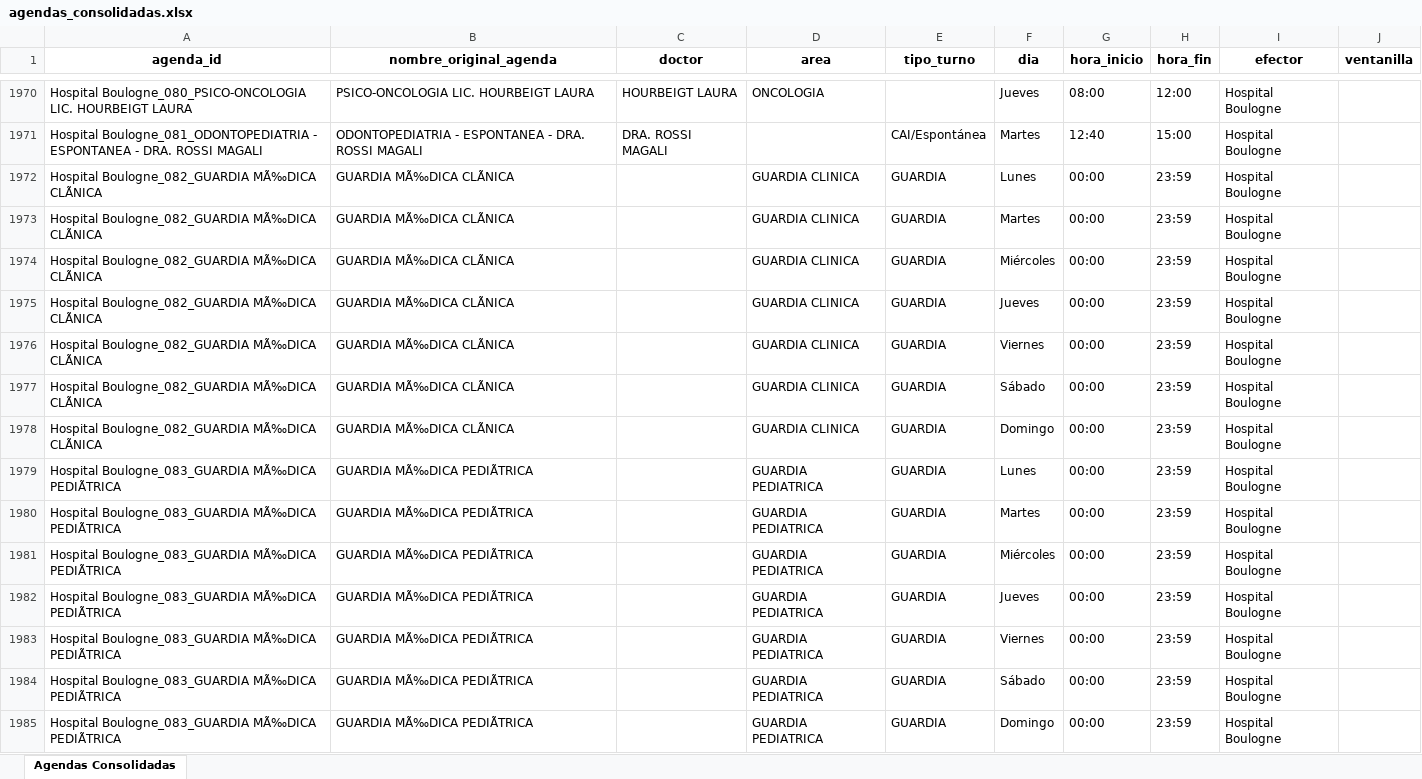
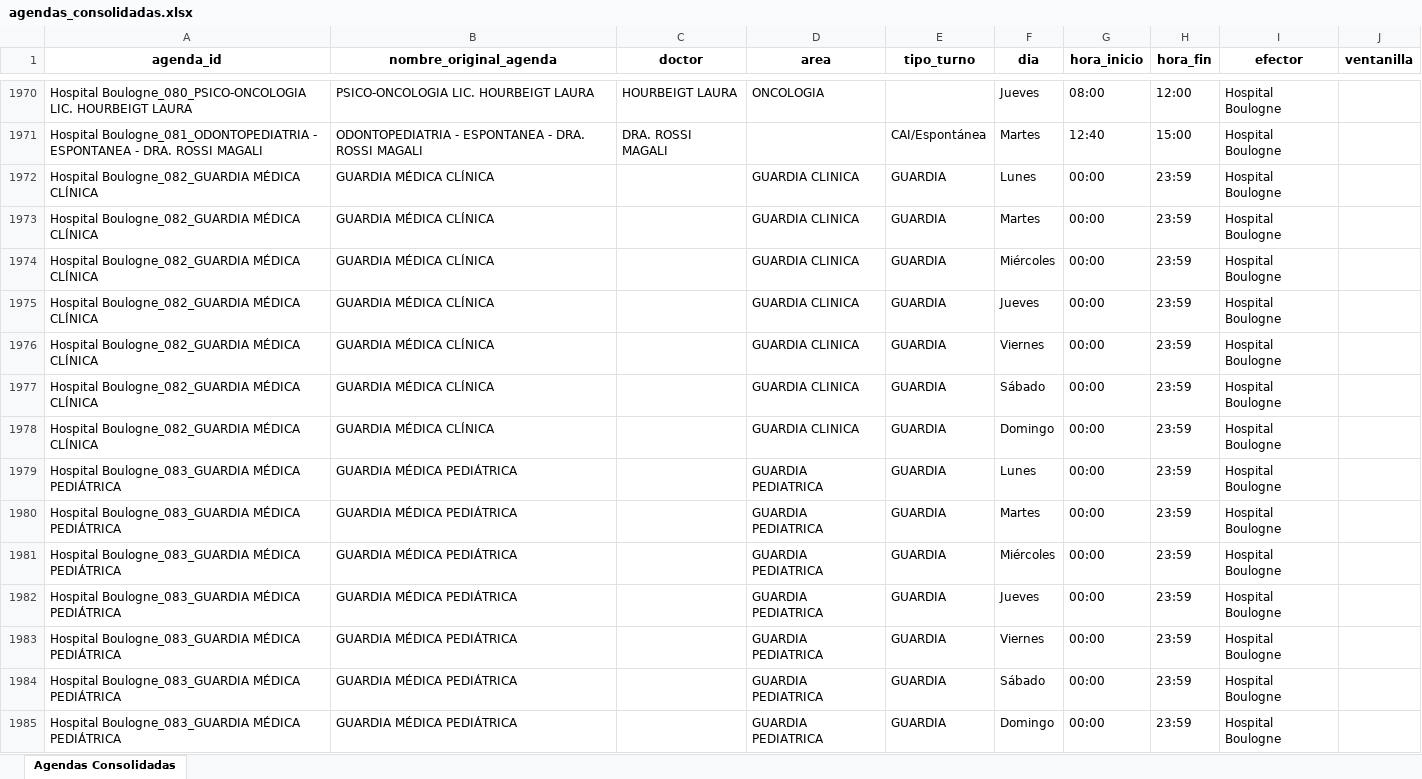
Before and after one commit to LucasRosenz/normalizacion_hcsi, an Excel workbook: datos/csv_procesado/agendas_consolidadas.xlsx, sheet Agendas Consolidadas, drawn as a sheet; only a part is shown, gaps mark what is left out; values as stored, in another font and other column widths than the file's, no borders; the diff covers the shown part only; the diff names each change by its address in the sheet, - before the commit and + after, or states it on an @@ line.

```diff
--- a/datos/csv_procesado/agendas_consolidadas.xlsx (sheet Agendas Consolidadas)
+++ b/datos/csv_procesado/agendas_consolidadas.xlsx (sheet Agendas Consolidadas)
-A1972:A1978 (agenda_id): Hospital Boulogne_082_GUARDIA MÃ‰DICA CLÃNICA
+A1972:A1978 (agenda_id): Hospital Boulogne_082_GUARDIA MÉDICA CLÍNICA
-B1972:B1978 (nombre_original_agenda): GUARDIA MÃ‰DICA CLÃNICA
+B1972:B1978 (nombre_original_agenda): GUARDIA MÉDICA CLÍNICA
-A1979:A1985 (agenda_id): Hospital Boulogne_083_GUARDIA MÃ‰DICA PEDIÃTRICA
+A1979:A1985 (agenda_id): Hospital Boulogne_083_GUARDIA MÉDICA PEDIÁTRICA
-B1979:B1985 (nombre_original_agenda): GUARDIA MÃ‰DICA PEDIÃTRICA
+B1979:B1985 (nombre_original_agenda): GUARDIA MÉDICA PEDIÁTRICA
```
Also changed, not shown: 325 edited cells elsewhere in this sheet, 3 other files.
